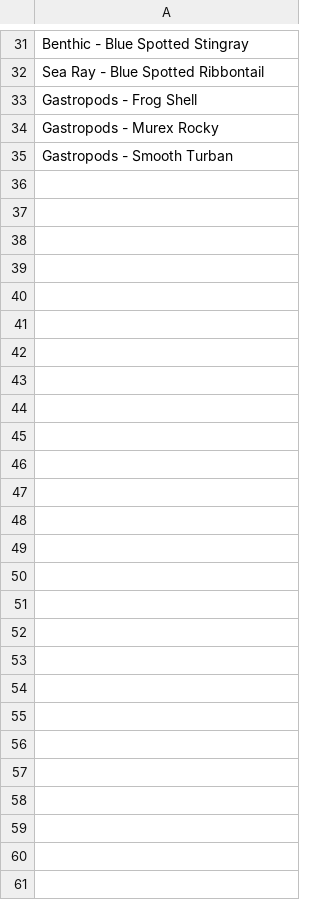
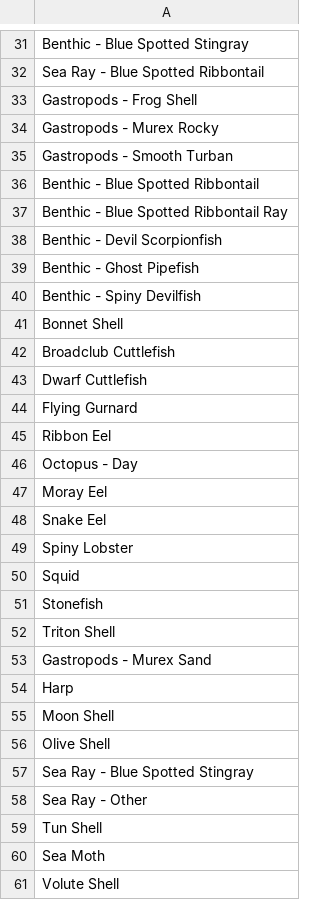
Before and after one commit to JMatthewsPH/Survey_Data_Processing, a CSV file: data/constants/carnivore_inverts.csv, drawn as a sheet; only a part is shown, gaps mark what is left out; the diff names each change by its address in the sheet, - before the commit and + after, or states it on an @@ line.

Commit message:
generated results for inverts for all data

```diff
--- a/data/constants/carnivore_inverts.csv
+++ b/data/constants/carnivore_inverts.csv
+row 36: Benthic - Blue Spotted Ribbontail
+row 37: Benthic - Blue Spotted Ribbontail Ray
+row 38: Benthic - Devil Scorpionfish
+row 39: Benthic - Ghost Pipefish
+row 40: Benthic - Spiny Devilfish
+row 41: Bonnet Shell
+row 42: Broadclub Cuttlefish
+row 43: Dwarf Cuttlefish
+row 44: Flying Gurnard
+row 45: Ribbon Eel
+row 46: Octopus - Day
+row 47: Moray Eel
+row 48: Snake Eel
+row 49: Spiny Lobster
+row 50: Squid
+row 51: Stonefish
+row 52: Triton Shell
+row 53: Gastropods - Murex Sand
+row 54: Harp
+row 55: Moon Shell
+row 56: Olive Shell
+row 57: Sea Ray - Blue Spotted Stingray
+row 58: Sea Ray - Other
+row 59: Tun Shell
+row 60: Sea Moth
+row 61: Volute Shell
```
Also changed, not shown: data/constants/detritivore_inverts.csv, data/constants/herbivore_inverts.csv, 23 other files.
